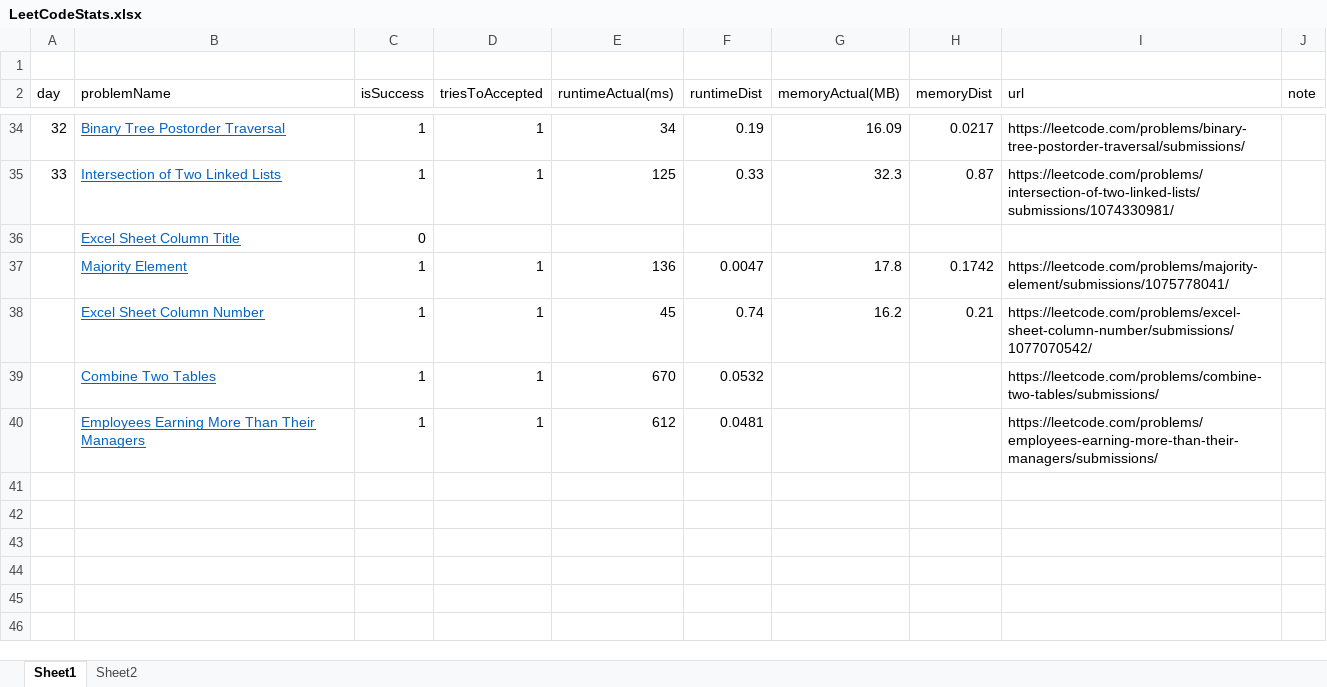
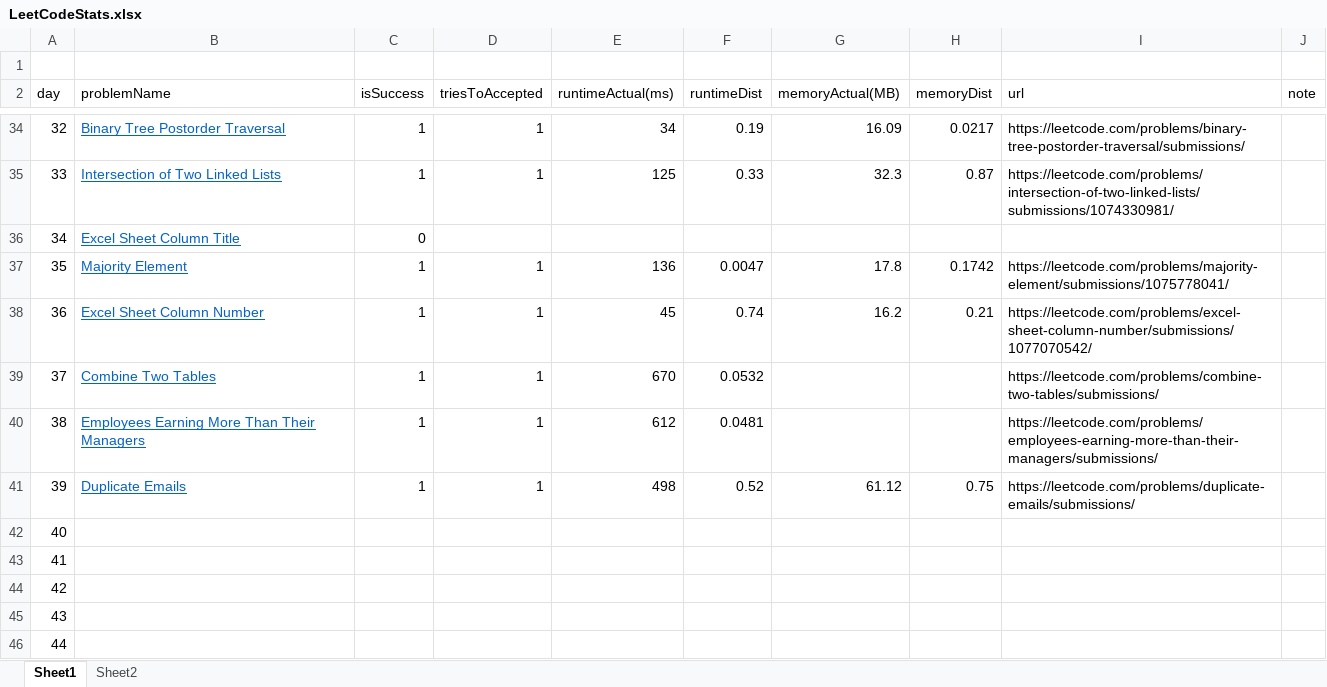
Before and after one commit to dkang919/CodingPractice, an Excel workbook: LeetCodeStats.xlsx, sheet Sheet1, drawn as a sheet; only a part is shown, gaps mark what is left out; values as stored, in another font and other column widths than the file's, no borders; the diff names each change by its address in the sheet, - before the commit and + after, or states it on an @@ line.

```diff
--- a/LeetCodeStats.xlsx (sheet Sheet1)
+++ b/LeetCodeStats.xlsx (sheet Sheet1)
@@ column A (day) renumbered between rows 36 and 40 @@
+row 41: 39 | Duplicate Emails | 1 | 1 | 498 | 0.52 | 61.12 | 0.75 | https://leetcode.com/problems/duplicate-emails/submissions/
+row 42: 40
+row 43: 41
+row 44: 42
+row 45: 43
+row 46: 44
```
Also changed, not shown: sheet Sheet2, 2 other files.
